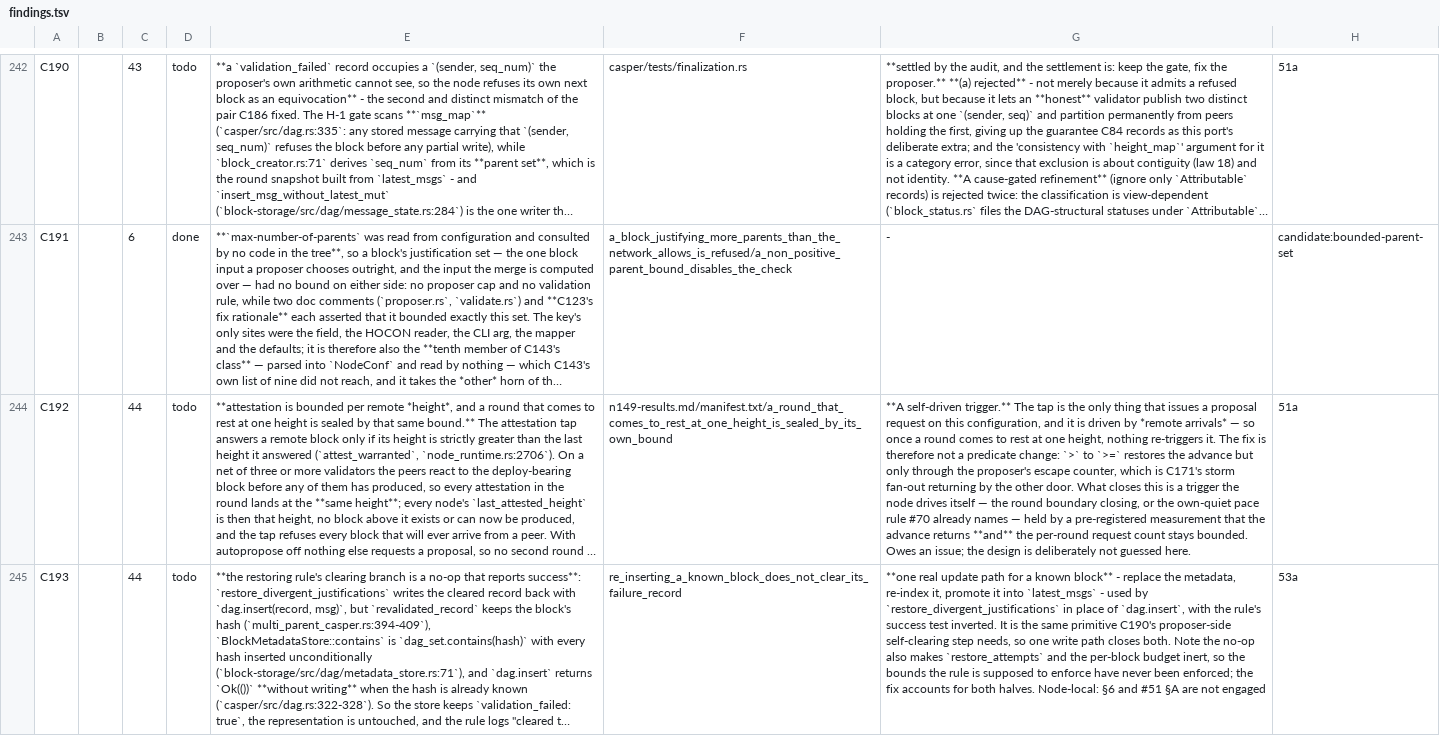
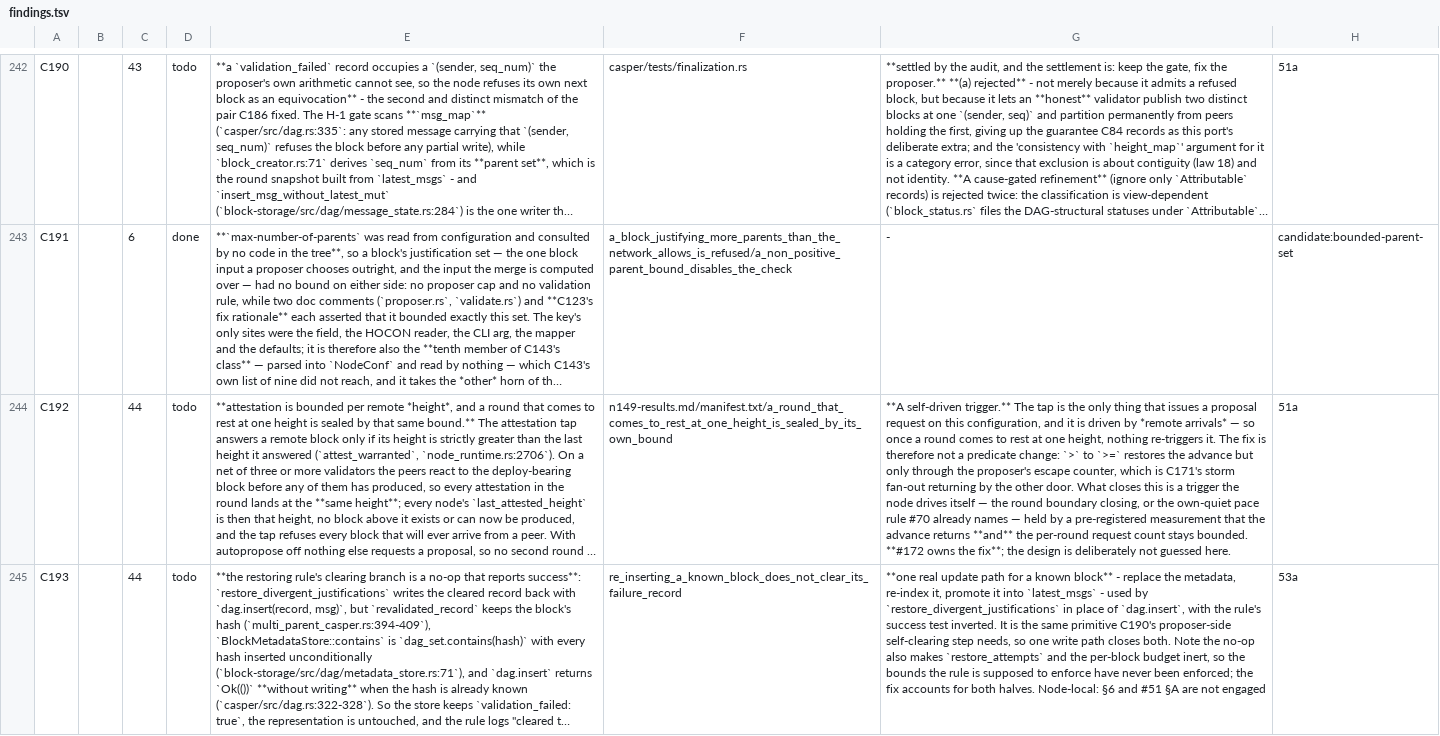
Before and after one commit to rchain-community/rchain-rust, a TSV file: spec/findings.tsv, drawn as a sheet; only a part is shown, gaps mark what is left out; long unchanged cells end in …; the diff names each change by its address in the sheet, - before the commit and + after, or states it on an @@ line.

```diff
--- a/spec/findings.tsv
+++ b/spec/findings.tsv
-G244: …stays bounded. Owes an issue; the design…
+G244: …stays bounded. **#172 owns the fix**; the design…
```
Also changed, not shown: 1 other file.
